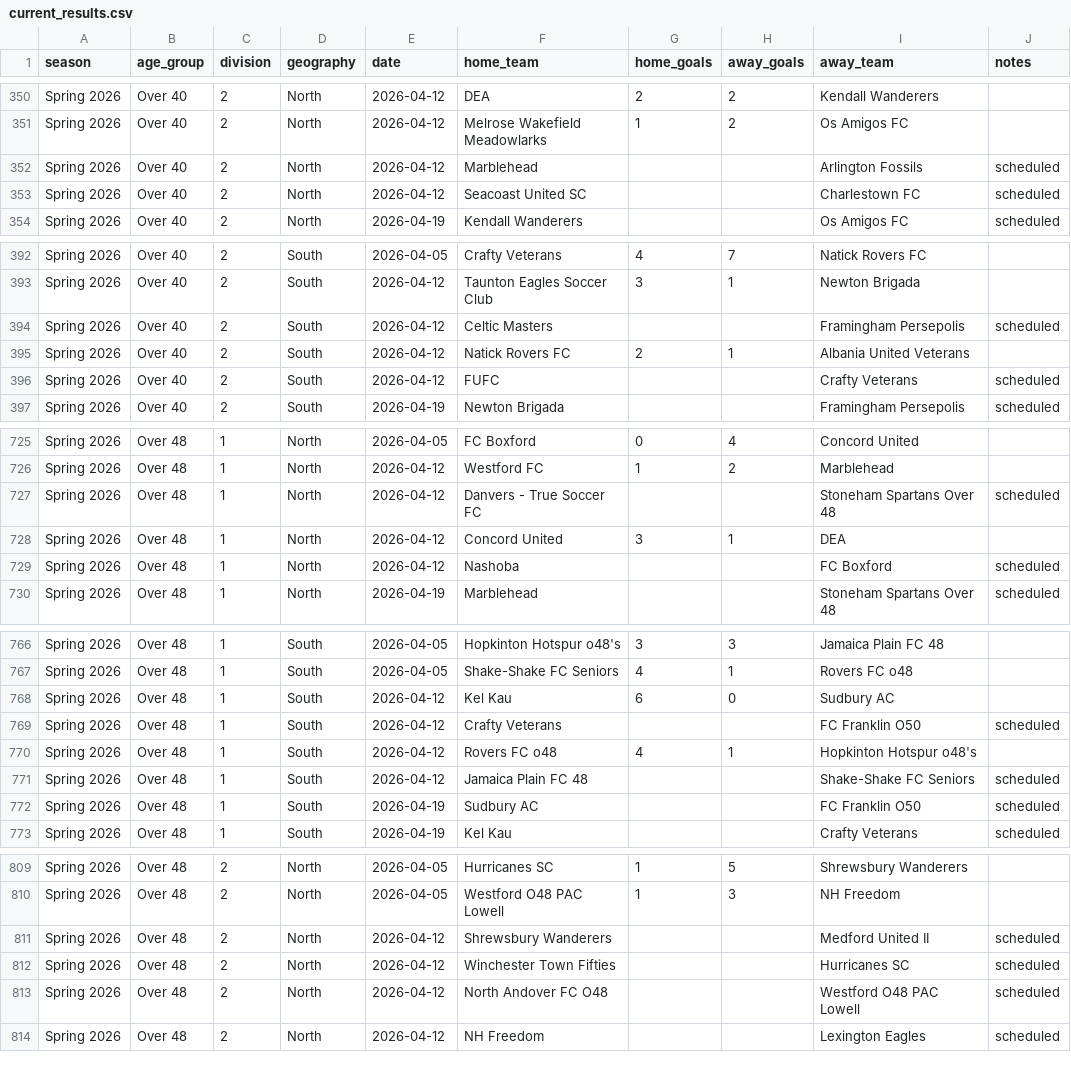
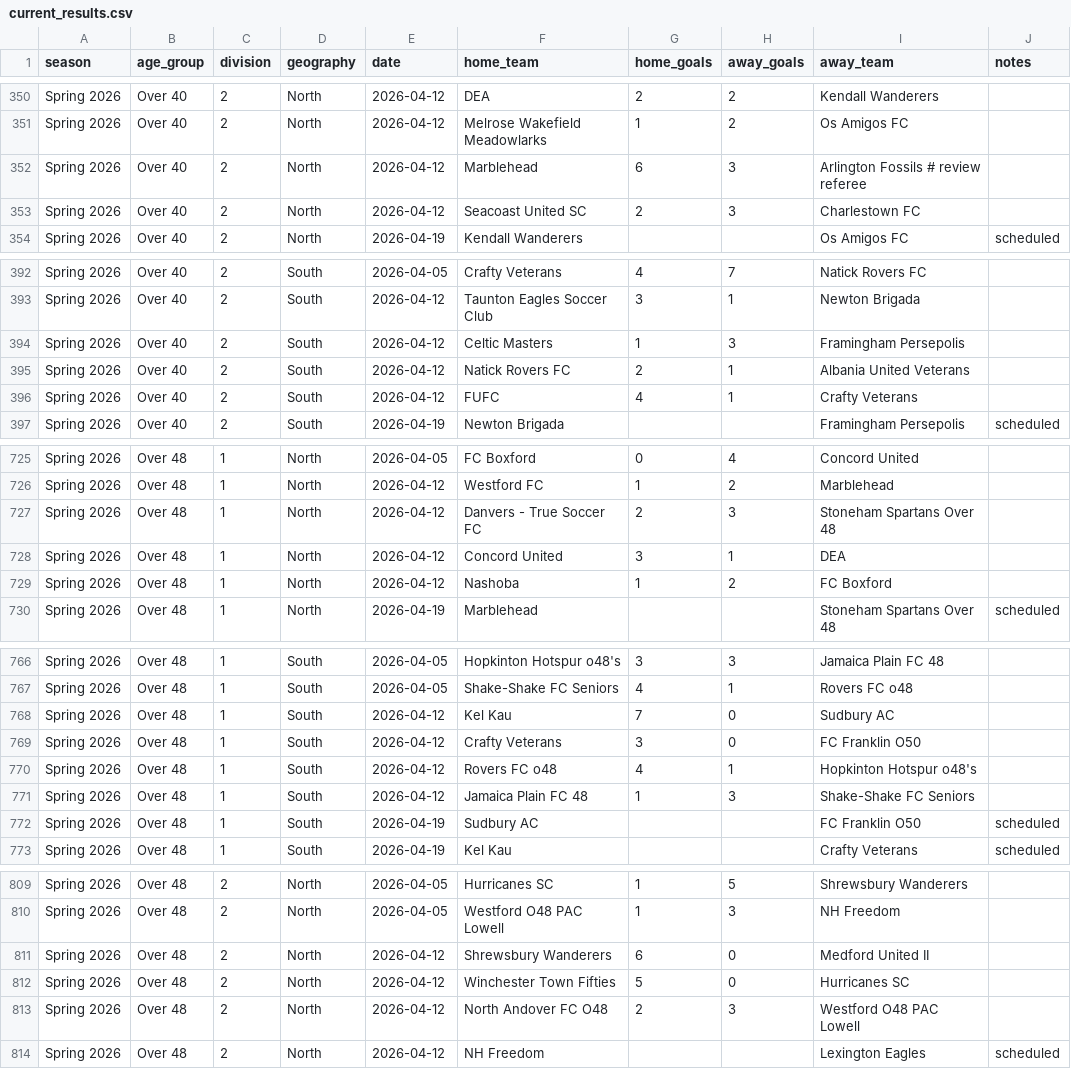
Before and after one commit to davidkane9/othsl, a CSV file: data/current_results.csv, drawn as a sheet; only a part is shown, gaps mark what is left out; the diff covers the shown part only.

Commit message:
Add flight pages, fix W/L/T count, simplify button colors, scrape week 2 results

```diff
--- a/data/current_results.csv
+++ b/data/current_results.csv
@@ -351,4 +351,4 @@ Spring 2026,Over 40,2,North,2026-04-12,DEA,2,2,Kendall Wanderers,
 Spring 2026,Over 40,2,North,2026-04-12,Melrose Wakefield Meadowlarks,1,2,Os Amigos FC,
-Spring 2026,Over 40,2,North,2026-04-12,Marblehead,,,Arlington Fossils,scheduled
-Spring 2026,Over 40,2,North,2026-04-12,Seacoast United SC,,,Charlestown FC,scheduled
+Spring 2026,Over 40,2,North,2026-04-12,Marblehead,6,3,Arlington Fossils # review referee,
+Spring 2026,Over 40,2,North,2026-04-12,Seacoast United SC,2,3,Charlestown FC,
 Spring 2026,Over 40,2,North,2026-04-19,Kendall Wanderers,,,Os Amigos FC,scheduled
@@ -393,5 +393,5 @@ Spring 2026,Over 40,2,South,2026-04-05,Crafty Veterans,4,7,Natick Rovers FC,
 Spring 2026,Over 40,2,South,2026-04-12,Taunton Eagles Soccer Club,3,1,Newton Brigada,
-Spring 2026,Over 40,2,South,2026-04-12,Celtic Masters,,,Framingham Persepolis,scheduled
+Spring 2026,Over 40,2,South,2026-04-12,Celtic Masters,1,3,Framingham Persepolis,
 Spring 2026,Over 40,2,South,2026-04-12,Natick Rovers FC,2,1,Albania United Veterans,
-Spring 2026,Over 40,2,South,2026-04-12,FUFC,,,Crafty Veterans,scheduled
+Spring 2026,Over 40,2,South,2026-04-12,FUFC,4,1,Crafty Veterans,
 Spring 2026,Over 40,2,South,2026-04-19,Newton Brigada,,,Framingham Persepolis,scheduled
@@ -726,5 +726,5 @@ Spring 2026,Over 48,1,North,2026-04-05,FC Boxford,0,4,Concord United,
 Spring 2026,Over 48,1,North,2026-04-12,Westford FC,1,2,Marblehead,
-Spring 2026,Over 48,1,North,2026-04-12,Danvers - True Soccer FC,,,Stoneham Spartans Over 48,scheduled
+Spring 2026,Over 48,1,North,2026-04-12,Danvers - True Soccer FC,2,3,Stoneham Spartans Over 48,
 Spring 2026,Over 48,1,North,2026-04-12,Concord United,3,1,DEA,
-Spring 2026,Over 48,1,North,2026-04-12,Nashoba,,,FC Boxford,scheduled
+Spring 2026,Over 48,1,North,2026-04-12,Nashoba,1,2,FC Boxford,
 Spring 2026,Over 48,1,North,2026-04-19,Marblehead,,,Stoneham Spartans Over 48,scheduled
@@ -767,6 +767,6 @@ Spring 2026,Over 48,1,South,2026-04-05,Hopkinton Hotspur o48's,3,3,Jamaica Plain
 Spring 2026,Over 48,1,South,2026-04-05,Shake-Shake FC Seniors,4,1,Rovers FC o48,
-Spring 2026,Over 48,1,South,2026-04-12,Kel Kau,6,0,Sudbury AC,
-Spring 2026,Over 48,1,South,2026-04-12,Crafty Veterans,,,FC Franklin O50,scheduled
+Spring 2026,Over 48,1,South,2026-04-12,Kel Kau,7,0,Sudbury AC,
+Spring 2026,Over 48,1,South,2026-04-12,Crafty Veterans,3,0,FC Franklin O50,
 Spring 2026,Over 48,1,South,2026-04-12,Rovers FC o48,4,1,Hopkinton Hotspur o48's,
-Spring 2026,Over 48,1,South,2026-04-12,Jamaica Plain FC 48,,,Shake-Shake FC Seniors,scheduled
+Spring 2026,Over 48,1,South,2026-04-12,Jamaica Plain FC 48,1,3,Shake-Shake FC Seniors,
 Spring 2026,Over 48,1,South,2026-04-19,Sudbury AC,,,FC Franklin O50,scheduled
@@ -810,5 +810,5 @@ Spring 2026,Over 48,2,North,2026-04-05,Hurricanes SC,1,5,Shrewsbury Wanderers,
 Spring 2026,Over 48,2,North,2026-04-05,Westford O48 PAC Lowell,1,3,NH Freedom,
-Spring 2026,Over 48,2,North,2026-04-12,Shrewsbury Wanderers,,,Medford United II,scheduled
-Spring 2026,Over 48,2,North,2026-04-12,Winchester Town Fifties,,,Hurricanes SC,scheduled
-Spring 2026,Over 48,2,North,2026-04-12,North Andover FC O48,,,Westford O48 PAC Lowell,scheduled
+Spring 2026,Over 48,2,North,2026-04-12,Shrewsbury Wanderers,6,0,Medford United II,
+Spring 2026,Over 48,2,North,2026-04-12,Winchester Town Fifties,5,0,Hurricanes SC,
+Spring 2026,Over 48,2,North,2026-04-12,North Andover FC O48,2,3,Westford O48 PAC Lowell,
 Spring 2026,Over 48,2,North,2026-04-12,NH Freedom,,,Lexington Eagles,scheduled
```
Also changed, not shown: 44 edited cells elsewhere in this file, 5 other files.
